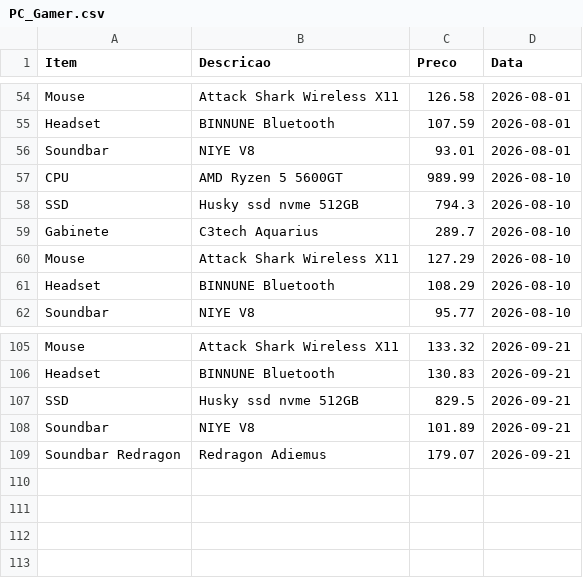
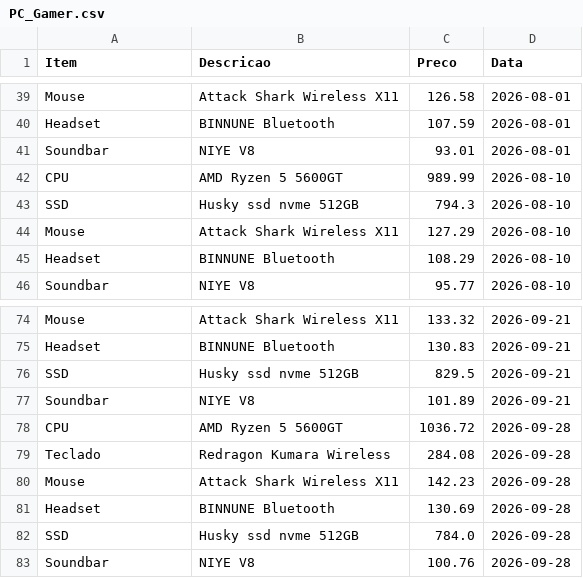
Before and after one commit to josafary-ds/PC-Gamer_Price_Monitoring, a CSV file: PC_Gamer.csv, drawn as a sheet; only a part is shown, gaps mark what is left out; removed rows and columns are numbered as before the commit, all else as after; the diff covers the shown part only; the diff names each change by its address in the sheet, - before the commit and + after, or states it on an @@ line.

Commit message:
Alterado arquivo csv removendo Gabinete, Soundbar Redragon e valores antigos do teclado descontinuado.

```diff
--- a/PC_Gamer.csv
+++ b/PC_Gamer.csv
-row 59: Gabinete | C3tech Aquarius | 289.7 | 2026-08-10
-row 109: Soundbar Redragon | Redragon Adiemus | 179.07 | 2026-09-21
+row 78: CPU | AMD Ryzen 5 5600GT | 1036.72 | 2026-09-28
+row 79: Teclado | Redragon Kumara Wireless | 284.08 | 2026-09-28
+row 80: Mouse | Attack Shark Wireless X11 | 142.23 | 2026-09-28
+row 81: Headset | BINNUNE Bluetooth | 130.69 | 2026-09-28
+row 82: SSD | Husky ssd nvme 512GB | 784.0 | 2026-09-28
+row 83: Soundbar | NIYE V8 | 100.76 | 2026-09-28
```
Also changed, not shown: 30 removed rows elsewhere in this file, 1 other file.
